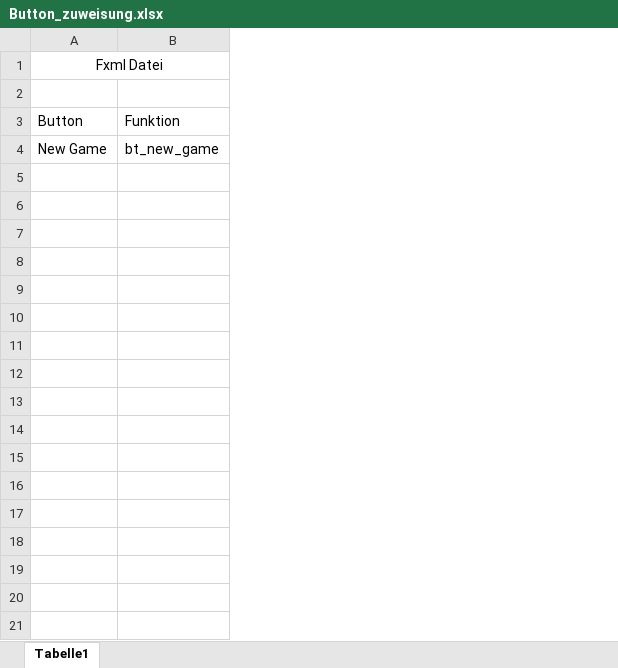
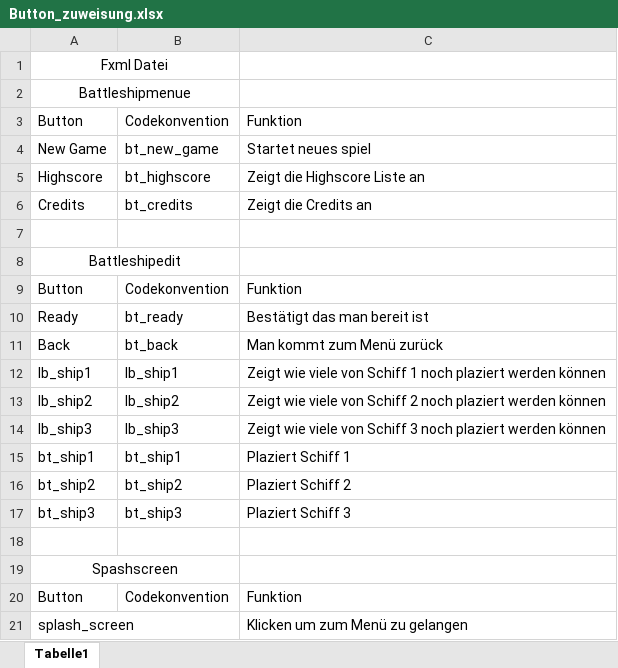
Before and after one commit to a-staudacher/fhj.swengb2017.assignments, an Excel workbook: battleship/Dokumentation/Button_zuweisung.xlsx, sheet Tabelle1, drawn as a sheet; values as stored, in another font and other column widths than the file's, no borders; removed rows and columns are numbered as before the commit, all else as after; the diff names each change by its address in the sheet, - before the commit and + after, or states it on an @@ line.

Commit message:
Dokumentation Ordner Struktur

```diff
--- a/battleship/Dokumentation/Button_zuweisung.xlsx (sheet Tabelle1)
+++ b/battleship/Dokumentation/Button_zuweisung.xlsx (sheet Tabelle1)
-column B, rows 3-4: Funktion | bt_new_game
+column B, rows 3-4: Codekonvention | bt_new_game
+column C, rows 3-4: Funktion | Startet neues spiel
-A2: (empty)
+A2: Battleshipmenue
+A2:B2 merged
+row 5: Highscore | bt_highscore | Zeigt die Highscore Liste an
+row 6: Credits | bt_credits | Zeigt die Credits an
+row 7: (empty)
+row 8: Battleshipedit
+row 9: Button | Codekonvention | Funktion
+row 10: Ready | bt_ready | Bestätigt das man bereit ist
+row 11: Back | bt_back | Man kommt zum Menü zurück
+row 12: lb_ship1 | lb_ship1 | Zeigt wie viele von Schiff 1 noch plaziert werden können
+row 13: lb_ship2 | lb_ship2 | Zeigt wie viele von Schiff 2 noch plaziert werden können
+row 14: lb_ship3 | lb_ship3 | Zeigt wie viele von Schiff 3 noch plaziert werden können
+row 15: bt_ship1 | bt_ship1 | Plaziert Schiff 1
+row 16: bt_ship2 | bt_ship2 | Plaziert Schiff 2
+row 17: bt_ship3 | bt_ship3 | Plaziert Schiff 3
+row 18: (empty)
+row 19: Spashscreen
+row 20: Button | Codekonvention | Funktion
+row 21: splash_screen |  | Klicken um zum Menü zu gelangen
```
